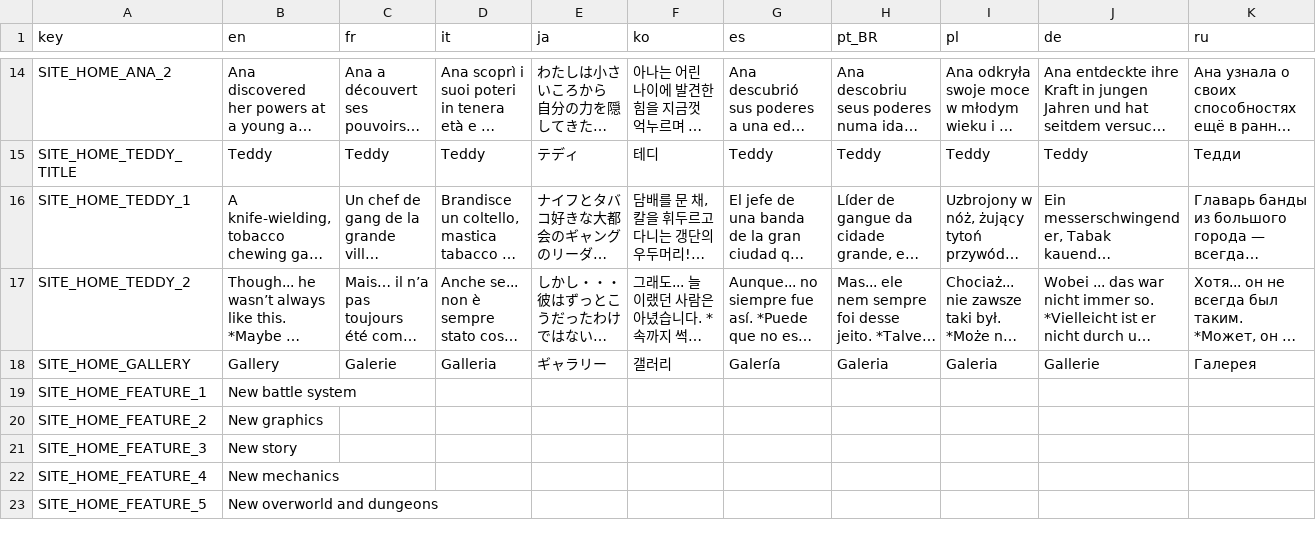
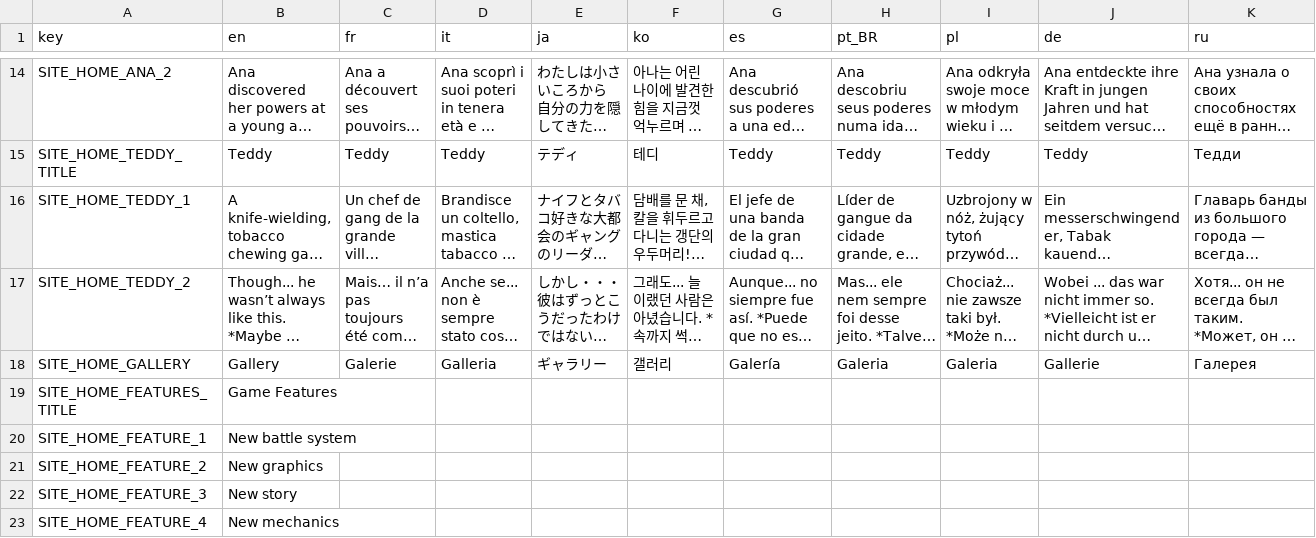
Before and after one commit to vinimesquitamoraes/web_sites_deploy_test, a CSV file: src/assets/csv/home.csv, drawn as a sheet; only a part is shown, gaps mark what is left out; the shorter side is filled out with more unchanged rows; long unchanged cells end in …; rows hold the shown columns only; the diff names each change by its address in the sheet, - before the commit and + after, or states it on an @@ line.

Commit message:
Mother Encore Web Site Act 2 Release Candidate 6

```diff
--- a/src/assets/csv/home.csv
+++ b/src/assets/csv/home.csv
+row 19: SITE_HOME_FEATURES_TITLE | Game Features
```
Also changed, not shown: 8 other files.
